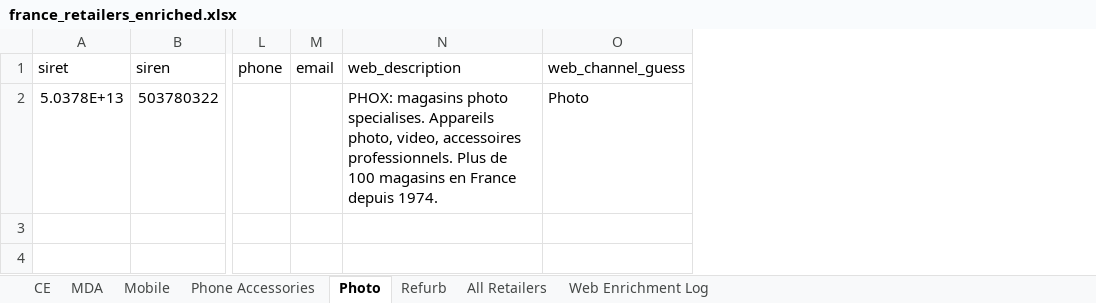
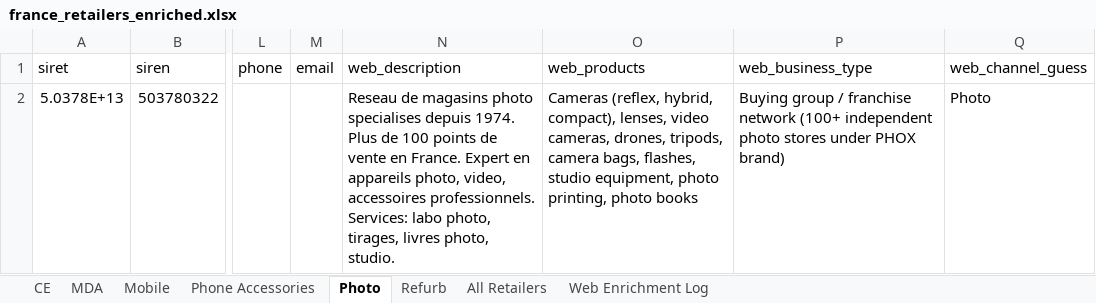
Before and after one commit to kristina-hanxhara9/France-new-approach, an Excel workbook: france_retailers_enriched.xlsx, sheet Photo, drawn as a sheet; only a part is shown, gaps mark what is left out; values as stored, in another font and other column widths than the file's, no borders; the diff names each change by its address in the sheet, - before the commit and + after, or states it on an @@ line.

```diff
--- a/france_retailers_enriched.xlsx (sheet Photo)
+++ b/france_retailers_enriched.xlsx (sheet Photo)
+column O (web_products), row 2: Cameras (reflex, hybrid, compact), lenses, video cameras, drones, tripods, camera bags, flashes, studio equipment, photo printing, photo books
+column P (web_business_type), row 2: Buying group / franchise network (100+ independent photo stores under PHOX brand)
-N2 (web_description): PHOX: magasins photo specialises. Appareils photo, video, accessoires professionnels. Plus de 100 magasins en France depuis 1974.
+N2 (web_description): Reseau de magasins photo specialises depuis 1974. Plus de 100 points de vente en France. Expert en appareils photo, video, accessoires professionnels. Services: labo photo, tirages, livres photo, studio.
```
Also changed, not shown: sheet Web Enrichment Log, sheet All Retailers, sheet CE, sheet MDA, sheet Mobile, sheet Refurb, 1 more sheet, 2 other files.
